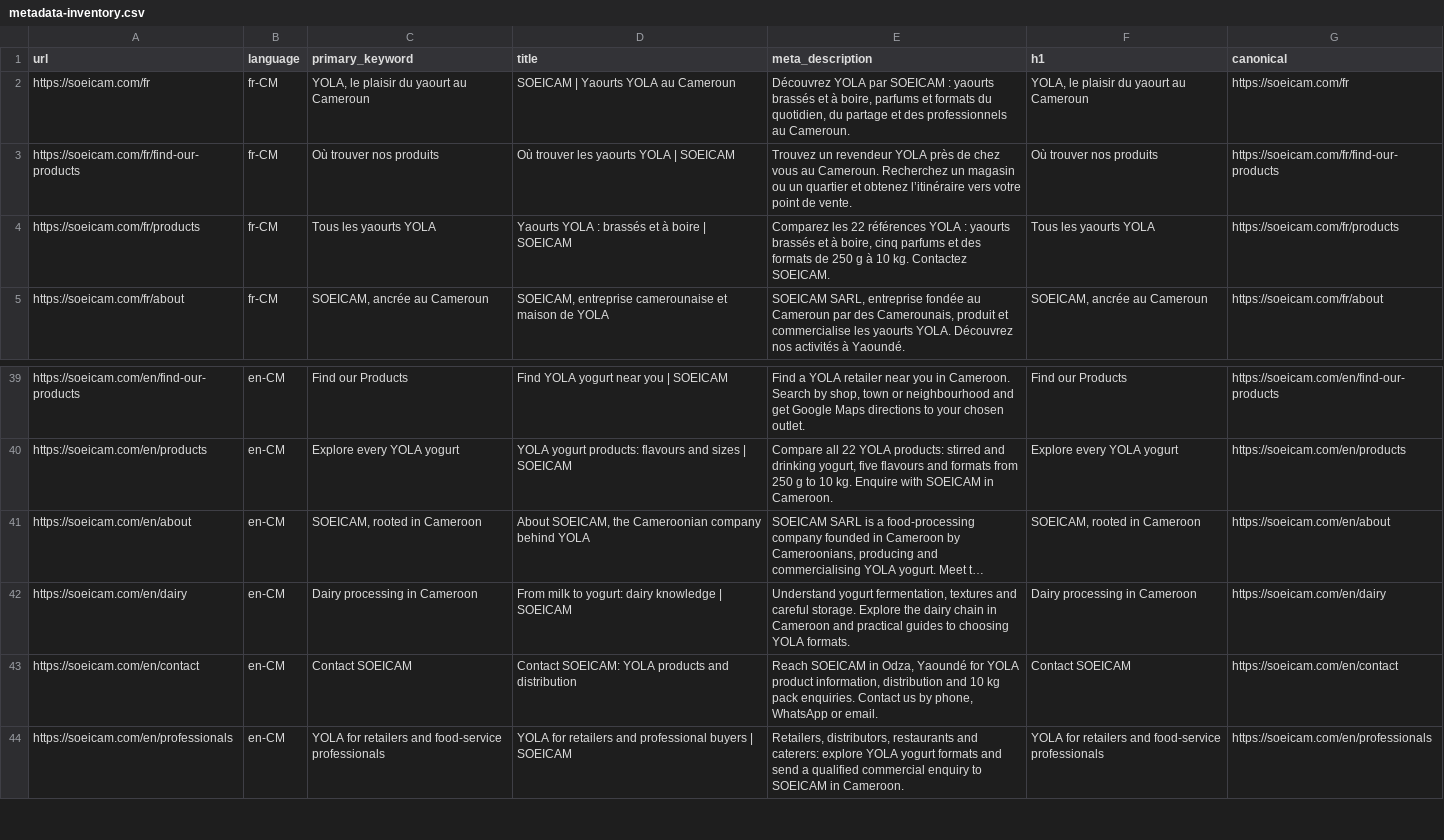
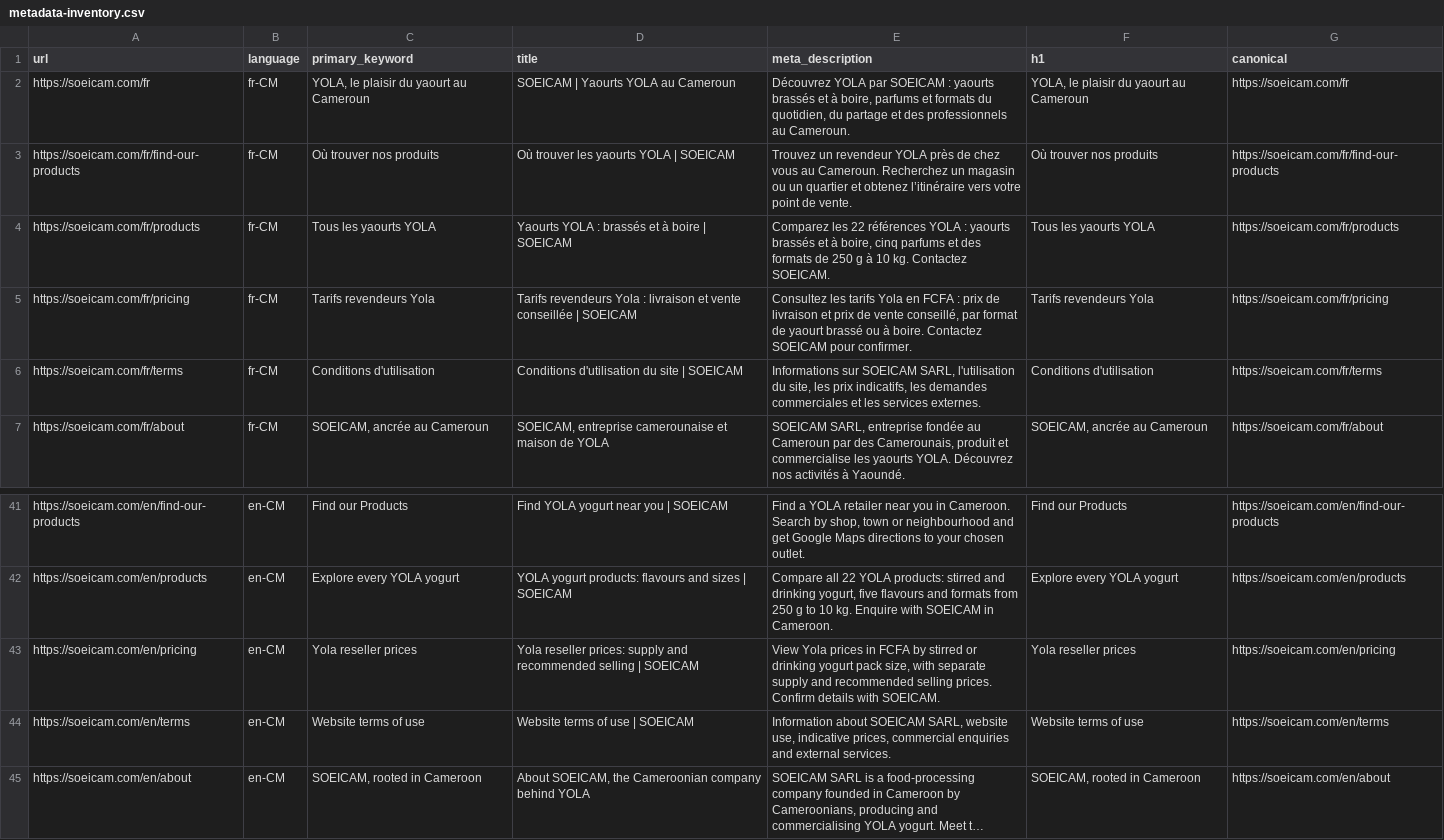
Before and after one commit to Gugulu237/SOEICAM, a CSV file: docs/metadata-inventory.csv, drawn as a sheet; only a part is shown, gaps mark what is left out; the shorter side is filled out with more unchanged rows; long unchanged cells end in …; the diff names each change by its address in the sheet, - before the commit and + after, or states it on an @@ line.

```diff
--- a/docs/metadata-inventory.csv
+++ b/docs/metadata-inventory.csv
+row 5: https://soeicam.com/fr/pricing | fr-CM | Tarifs revendeurs Yola | Tarifs revendeurs Yola : livraison et vente conseillée | SOEICAM | Consultez les tarifs Yola en FCFA : prix de livraison et prix de vente conseillé, par format de yaourt brassé ou à boire. Contactez SOEICAM pour confirmer. | Tarifs revendeurs Yola | https://soeicam.com/fr/pricing
+row 6: https://soeicam.com/fr/terms | fr-CM | Conditions d'utilisation | Conditions d'utilisation du site | SOEICAM | Informations sur SOEICAM SARL, l'utilisation du site, les prix indicatifs, les demandes commerciales et les services externes. | Conditions d'utilisation | https://soeicam.com/fr/terms
+row 43: https://soeicam.com/en/pricing | en-CM | Yola reseller prices | Yola reseller prices: supply and recommended selling | SOEICAM | View Yola prices in FCFA by stirred or drinking yogurt pack size, with separate supply and recommended selling prices. Confirm details with SOEICAM. | Yola reseller prices | https://soeicam.com/en/pricing
+row 44: https://soeicam.com/en/terms | en-CM | Website terms of use | Website terms of use | SOEICAM | Information about SOEICAM SARL, website use, indicative prices, commercial enquiries and external services. | Website terms of use | https://soeicam.com/en/terms
```
Also changed, not shown: 40 other files.
